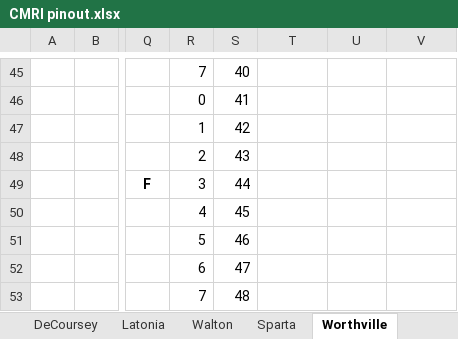
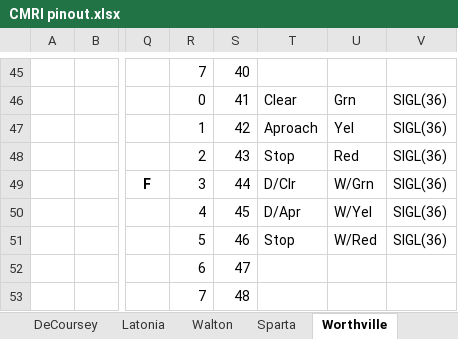
Before and after one commit to JuettM/CMRI, an Excel workbook: CMRI pinout.xlsx, sheet Worthville, drawn as a sheet; only a part is shown, gaps mark what is left out; values as stored, in another font and other column widths than the file's, no borders; the diff covers the shown part only; the diff names each change by its address in the sheet, - before the commit and + after, or states it on an @@ line.

```diff
--- a/CMRI pinout.xlsx (sheet Worthville)
+++ b/CMRI pinout.xlsx (sheet Worthville)
-T46: (empty)
+T46: Clear
-U46: (empty)
+U46: Grn
-V46:V51: (empty)
+V46:V51: SIGL(36)
-T47: (empty)
+T47: Aproach
-U47: (empty)
+U47: Yel
-T48: (empty)
+T48: Stop
-U48: (empty)
+U48: Red
-T49: (empty)
+T49: D/Clr
-U49: (empty)
+U49: W/Grn
-T50: (empty)
+T50: D/Apr
-U50: (empty)
+U50: W/Yel
-T51: (empty)
+T51: Stop
-U51: (empty)
+U51: W/Red
```
Also changed, not shown: 38 edited cells elsewhere in this sheet, sheet DeCoursey, sheet Campbellsburg, charts or pictures.
